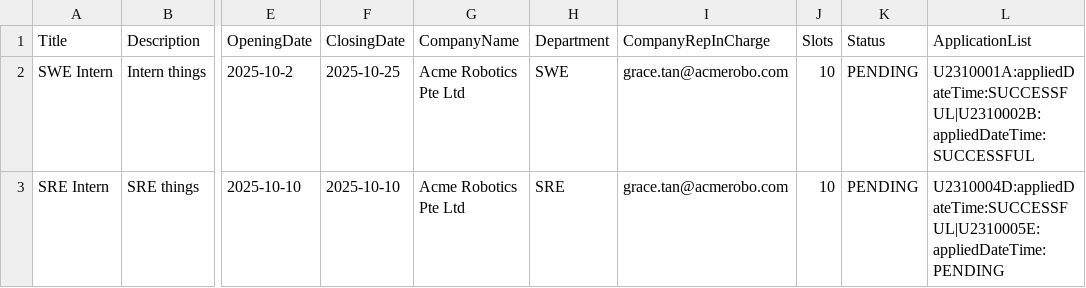
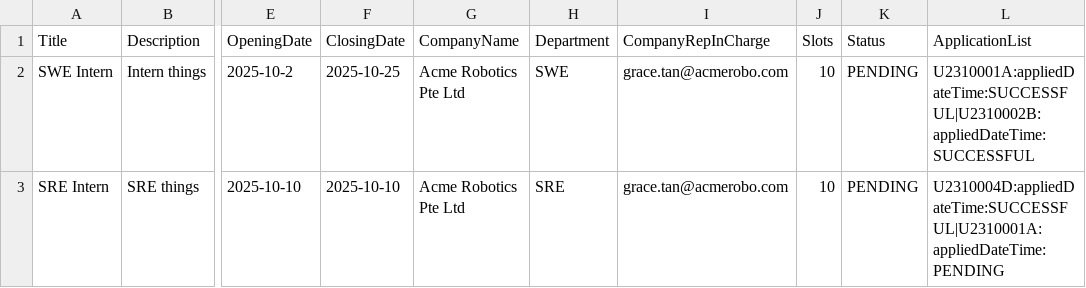
Before and after one commit to qorkjnxdk/SC2002_Project, a CSV file: data/internship_opps.csv, drawn as a sheet; only a part is shown, gaps mark what is left out; the diff names each change by its address in the sheet, - before the commit and + after, or states it on an @@ line.

Commit message:
UI Menus For CareerStaff & CompanyRep

```diff
--- a/data/internship_opps.csv
+++ b/data/internship_opps.csv
-L3 (ApplicationList): U2310004D:appliedDateTime:SUCCESSFUL|U2310005E:appliedDateTime:PENDING
+L3 (ApplicationList): U2310004D:appliedDateTime:SUCCESSFUL|U2310001A:appliedDateTime:PENDING
```
Also changed, not shown: 24 other files.
